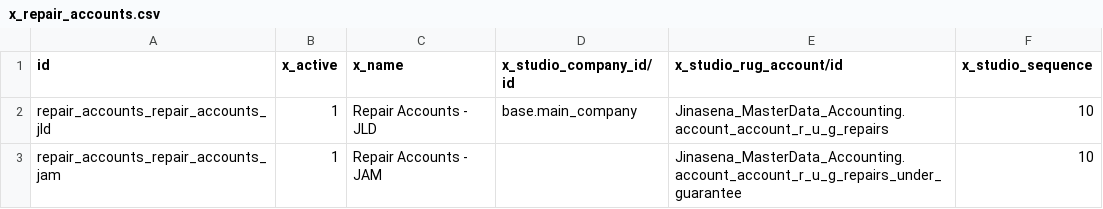
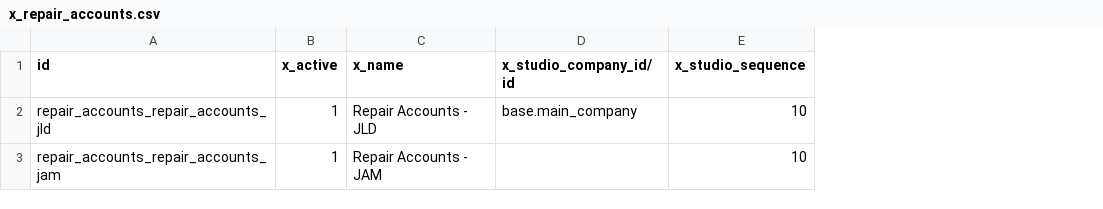
Before and after one commit to sanjayaWjinasena/Jinasena_MasterData_Repair, a CSV file: data/x_repair_accounts.csv, drawn as a sheet; the diff names each change by its address in the sheet, - before the commit and + after, or states it on an @@ line.

Commit message:
Skip CoA-family (account.account/journal/tax) — fresh env has SF-localization pre-installed with conflicting codes

```diff
--- a/data/x_repair_accounts.csv
+++ b/data/x_repair_accounts.csv
-column E (x_studio_rug_account/id), rows 2-3: Jinasena_MasterData_Accounting.account_account_r_u_g_repairs | Jinasena_MasterData_Accounting.account_account_r_u_g_repairs_under_guarantee
```
